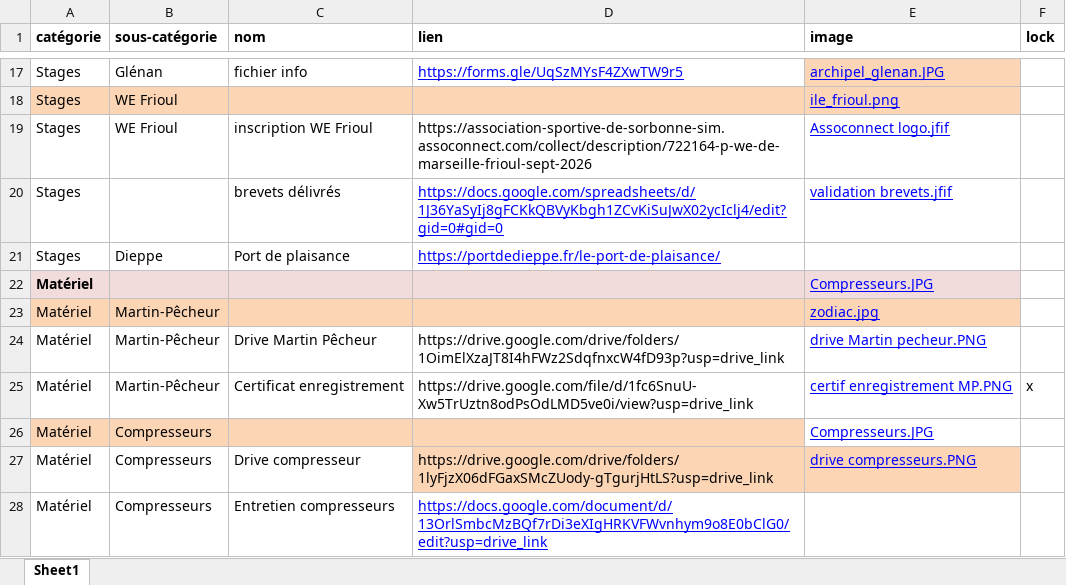
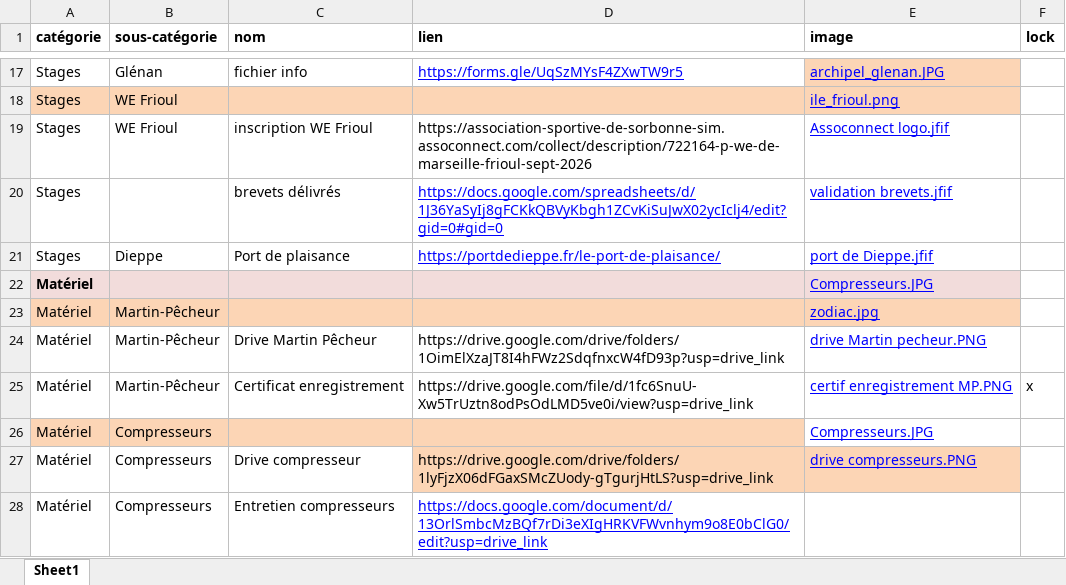
Before and after one commit to DavidHolleville/Liens_PMP6, an Excel workbook: liens.xlsx, sheet Sheet1, drawn as a sheet; only a part is shown, gaps mark what is left out; values as stored, in another font and other column widths than the file's, no borders; the diff names each change by its address in the sheet, - before the commit and + after, or states it on an @@ line.

```diff
--- a/liens.xlsx (sheet Sheet1)
+++ b/liens.xlsx (sheet Sheet1)
-E21 (image): (empty)
+E21 (image): port de Dieppe.jfif
```
Also changed, not shown: 1 other file.
